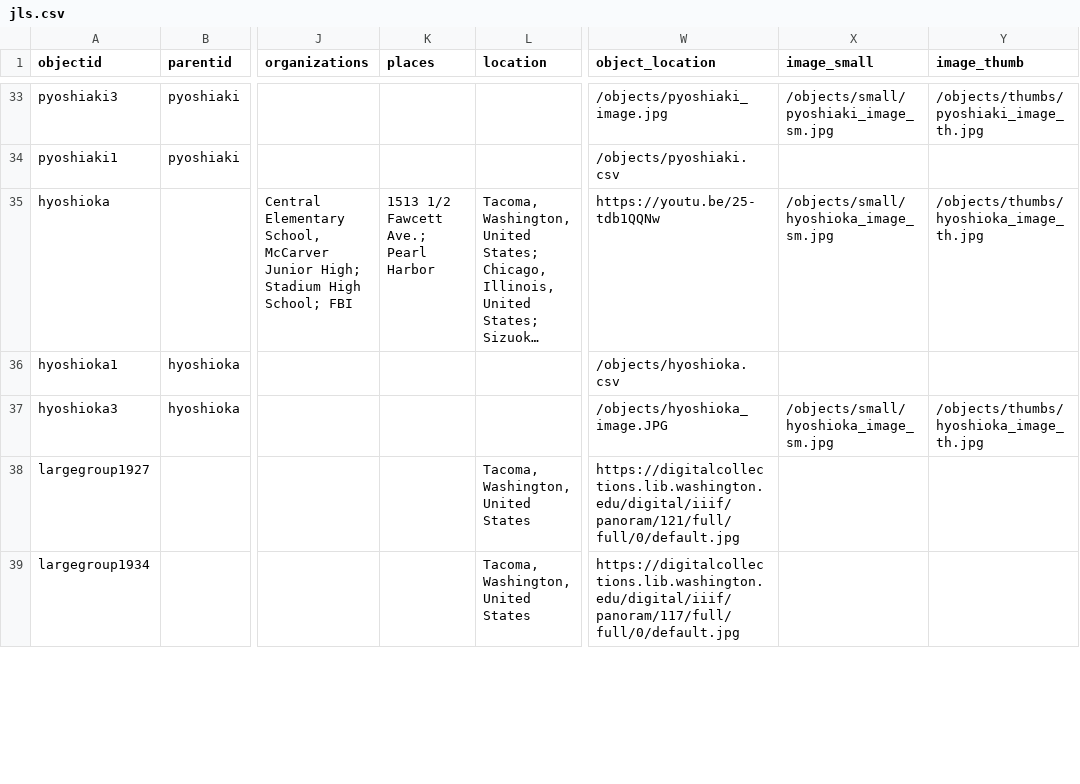
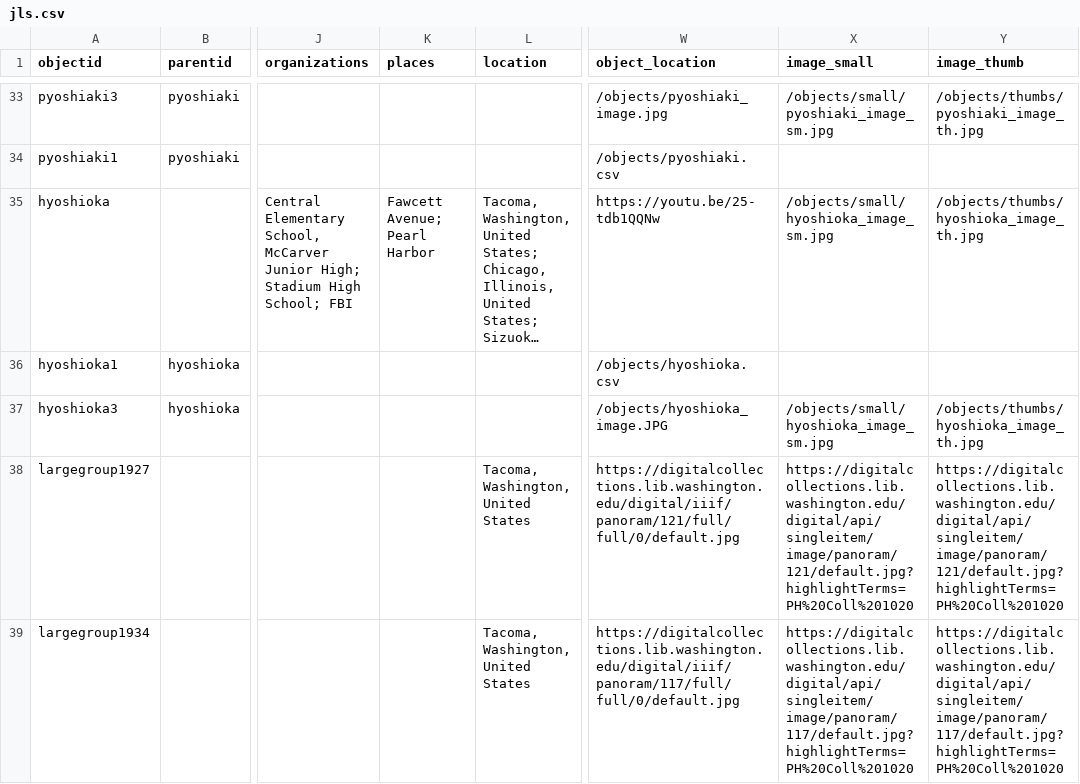
Before and after one commit to UWTacomaLibrary/TJLS, a CSV file: _data/jls.csv, drawn as a sheet; only a part is shown, gaps mark what is left out; long unchanged cells end in …; the diff covers the shown part only; the diff names each change by its address in the sheet, - before the commit and + after, or states it on an @@ line.

```diff
--- a/_data/jls.csv
+++ b/_data/jls.csv
-K35 (places): 1513 1/2 Fawcett Ave.; Pearl Harbor
+K35 (places): Fawcett Avenue; Pearl Harbor
-X38 (image_small): (empty)
+X38 (image_small): https://digitalcollections.lib.washington.edu/digital/api/singleitem/image/panoram/121/default.jpg?highlightTerms=PH%20Coll%201020
-Y38 (image_thumb): (empty)
+Y38 (image_thumb): https://digitalcollections.lib.washington.edu/digital/api/singleitem/image/panoram/121/default.jpg?highlightTerms=PH%20Coll%201020
-X39 (image_small): (empty)
+X39 (image_small): https://digitalcollections.lib.washington.edu/digital/api/singleitem/image/panoram/117/default.jpg?highlightTerms=PH%20Coll%201020
-Y39 (image_thumb): (empty)
+Y39 (image_thumb): https://digitalcollections.lib.washington.edu/digital/api/singleitem/image/panoram/117/default.jpg?highlightTerms=PH%20Coll%201020
```
Also changed, not shown: 14 edited cells elsewhere in this file, 1 other file.
